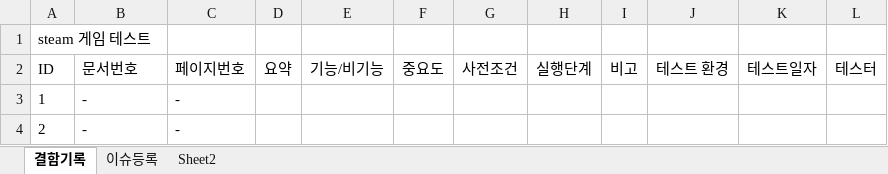
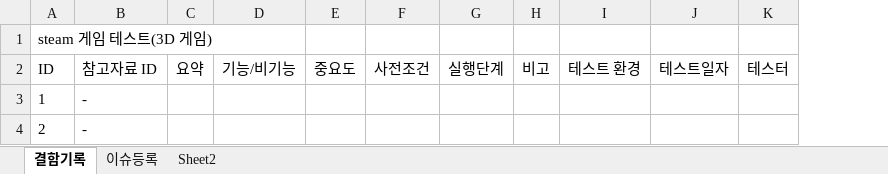
Before and after one commit to riumr/TIL, an Excel workbook: 24년/9월/테스트케이스 실습.xlsx, sheet 결함기록, drawn as a sheet; values as stored, in another font and other column widths than the file's, no borders; the diff names each change by its address in the sheet, - before the commit and + after, or states it on an @@ line.

```diff
--- a/24년/9월/테스트케이스 실습.xlsx (sheet 결함기록)
+++ b/24년/9월/테스트케이스 실습.xlsx (sheet 결함기록)
-column C, rows 2-4: 페이지번호 | - | -
-A1: steam 게임 테스트
+A1: steam 게임 테스트(3D 게임)
-B2: 문서번호
+B2: 참고자료 ID
```
Also changed, not shown: sheet 이슈등록, sheet Sheet2.
